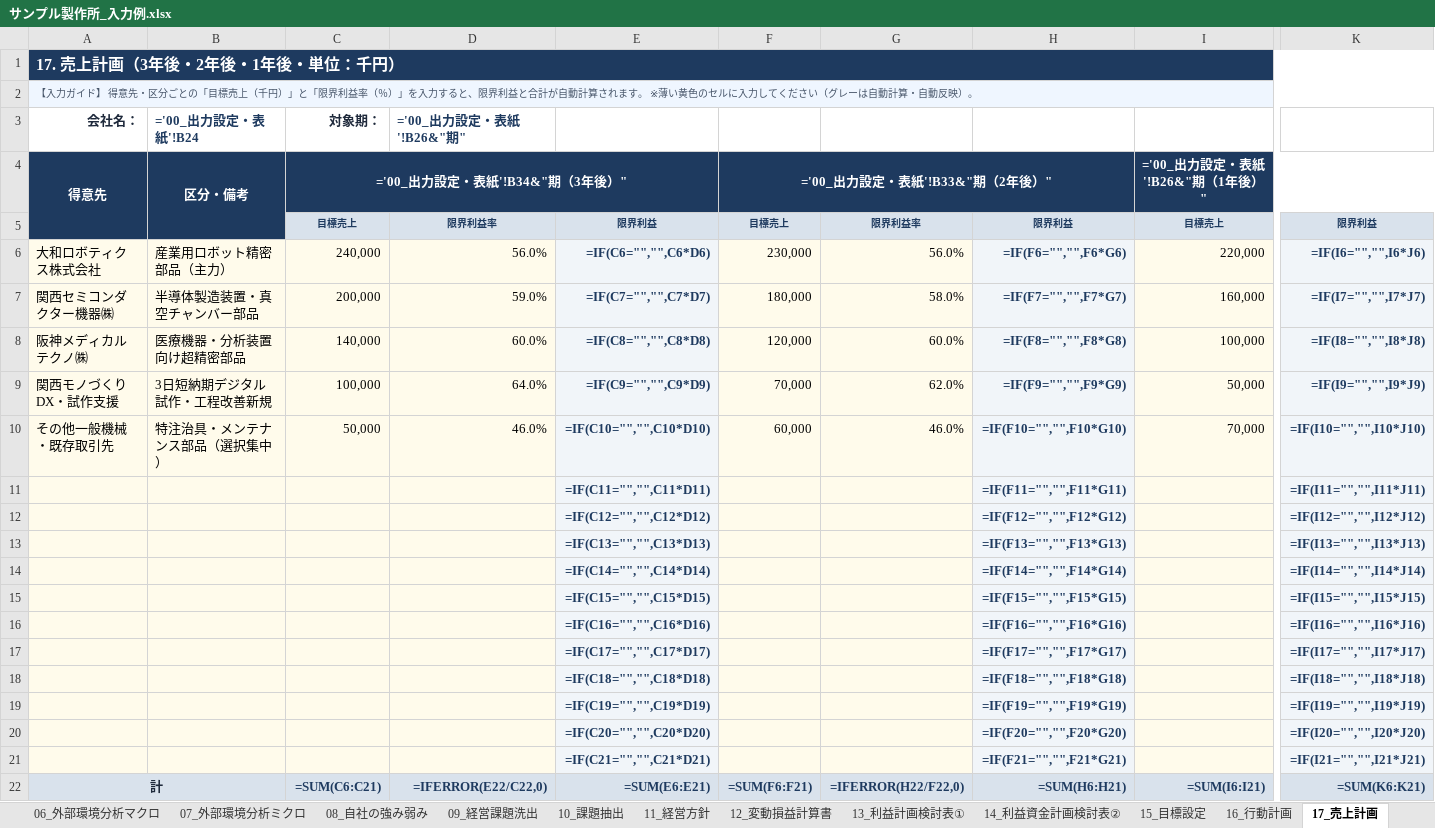
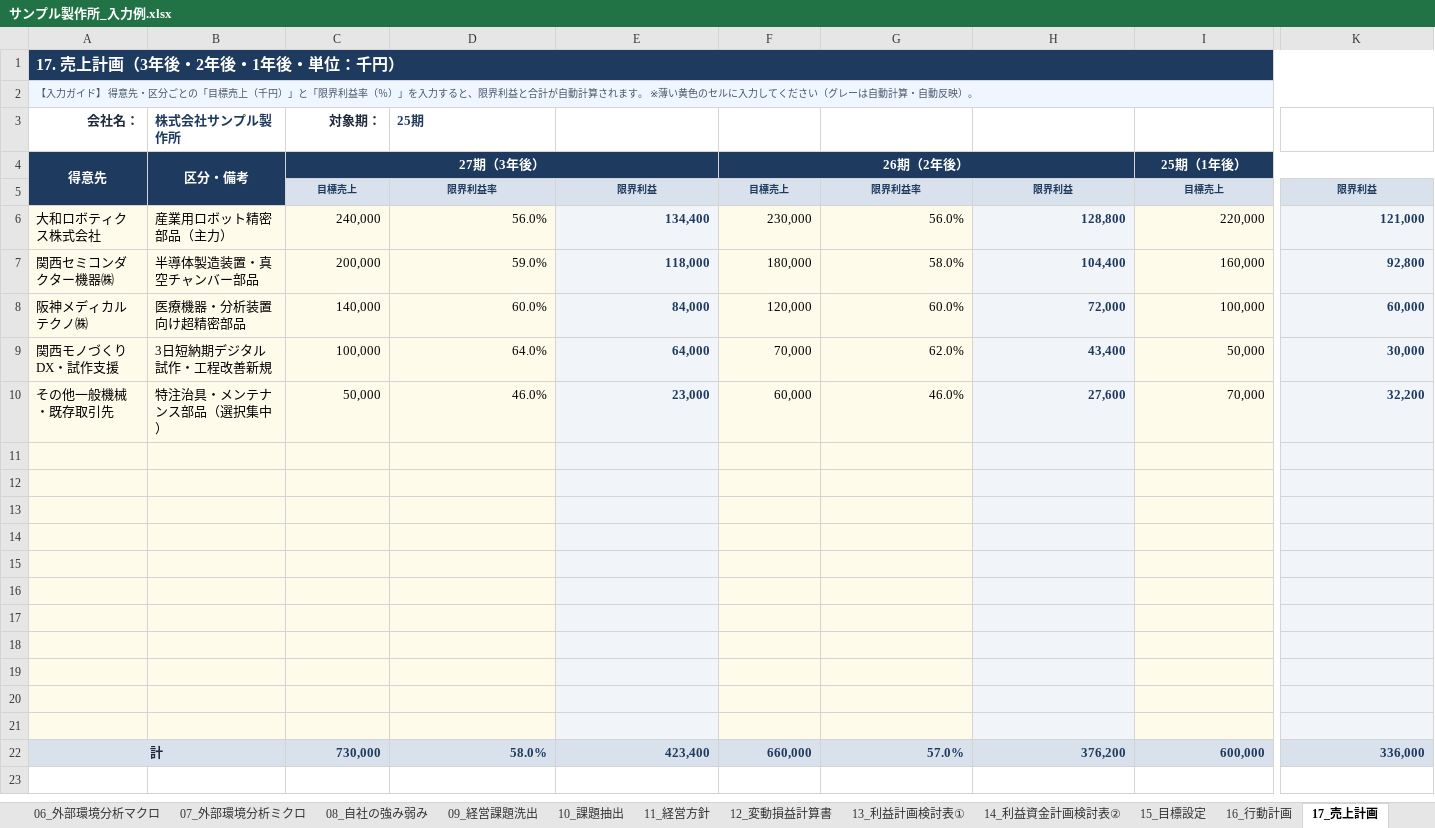
Before and after one commit to DiCE-nakataku/keiei-shishin, an Excel workbook: downloads/サンプル製作所_入力例.xlsx, sheet 17_売上計画, drawn as a sheet; only a part is shown, gaps mark what is left out; values as stored, in another font and other column widths than the file's, no borders; formulas without a stored value are shown as written; removed rows and columns are numbered as before the commit, all else as after; rows hold the shown columns only; the diff names each change by its address in the sheet, - before the commit and + after, or states it on an @@ line.

```diff
--- a/downloads/サンプル製作所_入力例.xlsx (sheet 17_売上計画)
+++ b/downloads/サンプル製作所_入力例.xlsx (sheet 17_売上計画)
-B3: ='00_出力設定・表紙'!B24
+B3: 株式会社サンプル製作所
-D3: ='00_出力設定・表紙'!B26&"期"
+D3: 25期
-C4: ='00_出力設定・表紙'!B34&"期（3年後）"
+C4: 27期（3年後）
-F4: ='00_出力設定・表紙'!B33&"期（2年後）"
+F4: 26期（2年後）
-I4: ='00_出力設定・表紙'!B26&"期（1年後）"
+I4: 25期（1年後）
-E6: =IF(C6="","",C6*D6)
+E6: 134,400
-H6: =IF(F6="","",F6*G6)
+H6: 128,800
-K6: =IF(I6="","",I6*J6)
+K6: 121,000
-E7: =IF(C7="","",C7*D7)
+E7: 118,000
-H7: =IF(F7="","",F7*G7)
+H7: 104,400
-K7: =IF(I7="","",I7*J7)
+K7: 92,800
-E8: =IF(C8="","",C8*D8)
+E8: 84,000
-H8: =IF(F8="","",F8*G8)
+H8: 72,000
-K8: =IF(I8="","",I8*J8)
+K8: 60,000
-E9: =IF(C9="","",C9*D9)
+E9: 64,000
-H9: =IF(F9="","",F9*G9)
+H9: 43,400
-K9: =IF(I9="","",I9*J9)
+K9: 30,000
-E10: =IF(C10="","",C10*D10)
+E10: 23,000
-H10: =IF(F10="","",F10*G10)
+H10: 27,600
-K10: =IF(I10="","",I10*J10)
+K10: 32,200
-row 11:  |  |  |  | =IF(C11="","",C11*D11) |  |  | =IF(F11="","",F11*G11) |  | =IF(I11="","",I11*J11)
+row 11: (empty)
-row 12:  |  |  |  | =IF(C12="","",C12*D12) |  |  | =IF(F12="","",F12*G12) |  | =IF(I12="","",I12*J12)
+row 12: (empty)
-row 13:  |  |  |  | =IF(C13="","",C13*D13) |  |  | =IF(F13="","",F13*G13) |  | =IF(I13="","",I13*J13)
+row 13: (empty)
-row 14:  |  |  |  | =IF(C14="","",C14*D14) |  |  | =IF(F14="","",F14*G14) |  | =IF(I14="","",I14*J14)
+row 14: (empty)
-row 15:  |  |  |  | =IF(C15="","",C15*D15) |  |  | =IF(F15="","",F15*G15) |  | =IF(I15="","",I15*J15)
+row 15: (empty)
-row 16:  |  |  |  | =IF(C16="","",C16*D16) |  |  | =IF(F16="","",F16*G16) |  | =IF(I16="","",I16*J16)
+row 16: (empty)
-row 17:  |  |  |  | =IF(C17="","",C17*D17) |  |  | =IF(F17="","",F17*G17) |  | =IF(I17="","",I17*J17)
+row 17: (empty)
-row 18:  |  |  |  | =IF(C18="","",C18*D18) |  |  | =IF(F18="","",F18*G18) |  | =IF(I18="","",I18*J18)
+row 18: (empty)
-row 19:  |  |  |  | =IF(C19="","",C19*D19) |  |  | =IF(F19="","",F19*G19) |  | =IF(I19="","",I19*J19)
+row 19: (empty)
-row 20:  |  |  |  | =IF(C20="","",C20*D20) |  |  | =IF(F20="","",F20*G20) |  | =IF(I20="","",I20*J20)
+row 20: (empty)
-row 21:  |  |  |  | =IF(C21="","",C21*D21) |  |  | =IF(F21="","",F21*G21) |  | =IF(I21="","",I21*J21)
+row 21: (empty)
-row 22: 計 |  | =SUM(C6:C21) | =IFERROR(E22/C22,0) | =SUM(E6:E21) | =SUM(F6:F21) | =IFERROR(H22/F22,0) | =SUM(H6:H21) | =SUM(I6:I21) | =SUM(K6:K21)
+row 22: 計 |  | 730,000 | 58.0% | 423,400 | 660,000 | 57.0% | 376,200 | 600,000 | 336,000
```
Also changed, not shown: sheet 12_変動損益計算書, sheet 13_利益計画検討表①, sheet 14_利益資金計画検討表②, sheet 10_課題抽出, sheet 16_行動計画, sheet 15_目標設定, 11 more sheets, downloads/経営指針書_ベースシート.xlsx, 6 other files.
